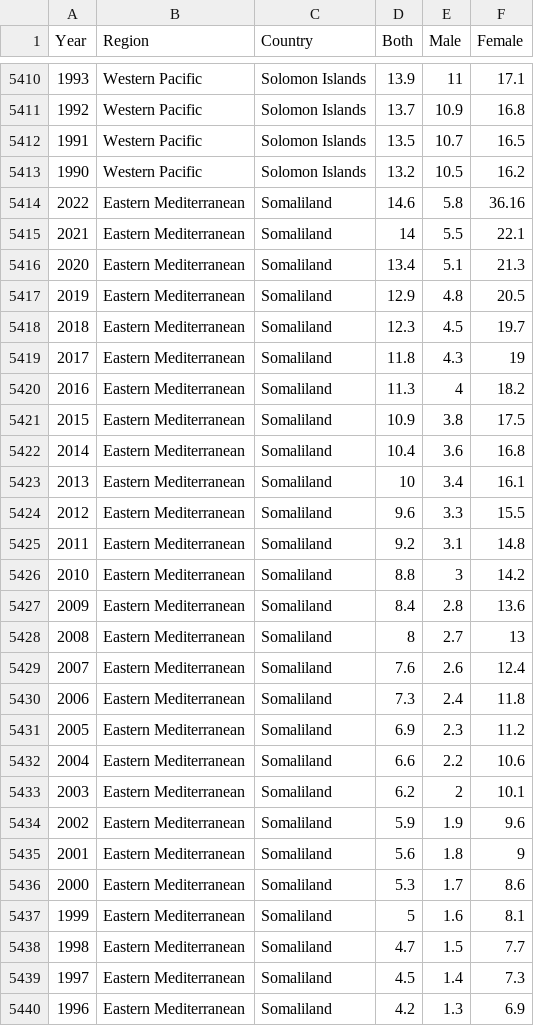
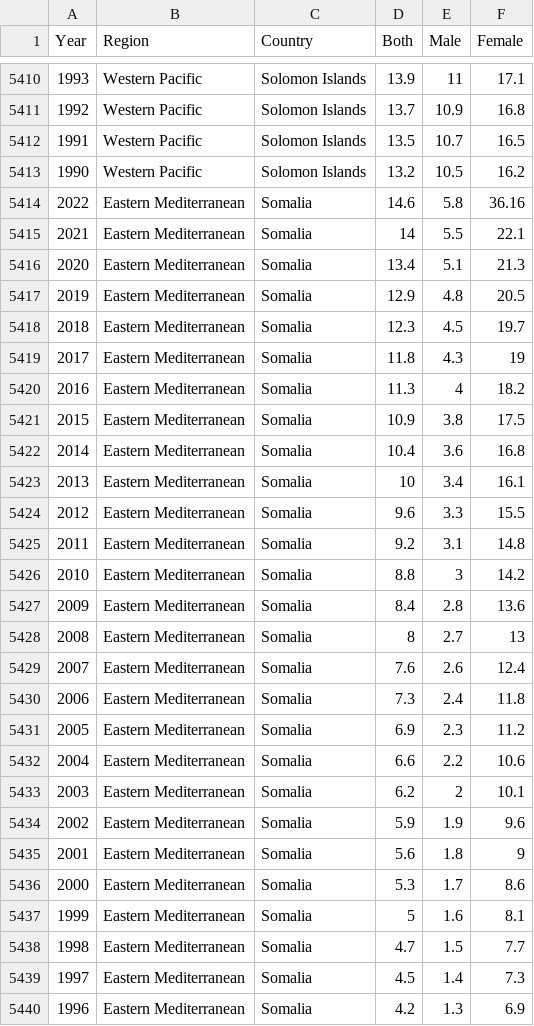
Before and after one commit to hawxj2003/FIT3179, a CSV file: A2/data/obesity_countries.csv, drawn as a sheet; only a part is shown, gaps mark what is left out; the diff covers the shown part only.

Commit message:
rename country

```diff
--- a/A2/data/obesity_countries.csv
+++ b/A2/data/obesity_countries.csv
@@ -5413,28 +5413,28 @@
 1990,Western Pacific,Solomon Islands,13.2,10.5,16.2
-2022,Eastern Mediterranean,Somaliland,14.6,5.8,36.16
-2021,Eastern Mediterranean,Somaliland,14,5.5,22.1
-2020,Eastern Mediterranean,Somaliland,13.4,5.1,21.3
-2019,Eastern Mediterranean,Somaliland,12.9,4.8,20.5
-2018,Eastern Mediterranean,Somaliland,12.3,4.5,19.7
-2017,Eastern Mediterranean,Somaliland,11.8,4.3,19
-2016,Eastern Mediterranean,Somaliland,11.3,4,18.2
-2015,Eastern Mediterranean,Somaliland,10.9,3.8,17.5
-2014,Eastern Mediterranean,Somaliland,10.4,3.6,16.8
-2013,Eastern Mediterranean,Somaliland,10,3.4,16.1
-2012,Eastern Mediterranean,Somaliland,9.6,3.3,15.5
-2011,Eastern Mediterranean,Somaliland,9.2,3.1,14.8
-2010,Eastern Mediterranean,Somaliland,8.8,3,14.2
-2009,Eastern Mediterranean,Somaliland,8.4,2.8,13.6
-2008,Eastern Mediterranean,Somaliland,8,2.7,13
-2007,Eastern Mediterranean,Somaliland,7.6,2.6,12.4
-2006,Eastern Mediterranean,Somaliland,7.3,2.4,11.8
-2005,Eastern Mediterranean,Somaliland,6.9,2.3,11.2
-2004,Eastern Mediterranean,Somaliland,6.6,2.2,10.6
-2003,Eastern Mediterranean,Somaliland,6.2,2,10.1
-2002,Eastern Mediterranean,Somaliland,5.9,1.9,9.6
-2001,Eastern Mediterranean,Somaliland,5.6,1.8,9
-2000,Eastern Mediterranean,Somaliland,5.3,1.7,8.6
-1999,Eastern Mediterranean,Somaliland,5,1.6,8.1
-1998,Eastern Mediterranean,Somaliland,4.7,1.5,7.7
-1997,Eastern Mediterranean,Somaliland,4.5,1.4,7.3
-1996,Eastern Mediterranean,Somaliland,4.2,1.3,6.9
+2022,Eastern Mediterranean,Somalia,14.6,5.8,36.16
+2021,Eastern Mediterranean,Somalia,14,5.5,22.1
+2020,Eastern Mediterranean,Somalia,13.4,5.1,21.3
+2019,Eastern Mediterranean,Somalia,12.9,4.8,20.5
+2018,Eastern Mediterranean,Somalia,12.3,4.5,19.7
+2017,Eastern Mediterranean,Somalia,11.8,4.3,19
+2016,Eastern Mediterranean,Somalia,11.3,4,18.2
+2015,Eastern Mediterranean,Somalia,10.9,3.8,17.5
+2014,Eastern Mediterranean,Somalia,10.4,3.6,16.8
+2013,Eastern Mediterranean,Somalia,10,3.4,16.1
+2012,Eastern Mediterranean,Somalia,9.6,3.3,15.5
+2011,Eastern Mediterranean,Somalia,9.2,3.1,14.8
+2010,Eastern Mediterranean,Somalia,8.8,3,14.2
+2009,Eastern Mediterranean,Somalia,8.4,2.8,13.6
+2008,Eastern Mediterranean,Somalia,8,2.7,13
+2007,Eastern Mediterranean,Somalia,7.6,2.6,12.4
+2006,Eastern Mediterranean,Somalia,7.3,2.4,11.8
+2005,Eastern Mediterranean,Somalia,6.9,2.3,11.2
+2004,Eastern Mediterranean,Somalia,6.6,2.2,10.6
+2003,Eastern Mediterranean,Somalia,6.2,2,10.1
+2002,Eastern Mediterranean,Somalia,5.9,1.9,9.6
+2001,Eastern Mediterranean,Somalia,5.6,1.8,9
+2000,Eastern Mediterranean,Somalia,5.3,1.7,8.6
+1999,Eastern Mediterranean,Somalia,5,1.6,8.1
+1998,Eastern Mediterranean,Somalia,4.7,1.5,7.7
+1997,Eastern Mediterranean,Somalia,4.5,1.4,7.3
+1996,Eastern Mediterranean,Somalia,4.2,1.3,6.9
```
Also changed, not shown: 6 edited cells elsewhere in this file, A2/data/obesity_countries_2022.csv.
